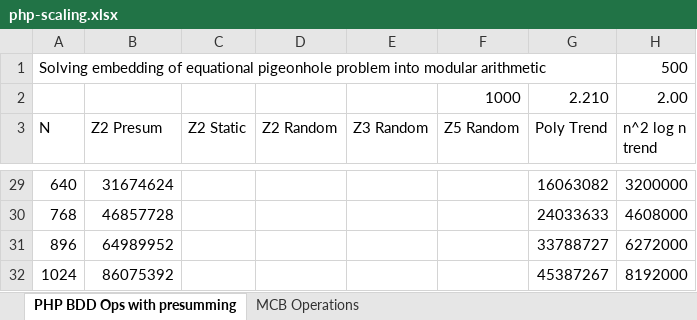
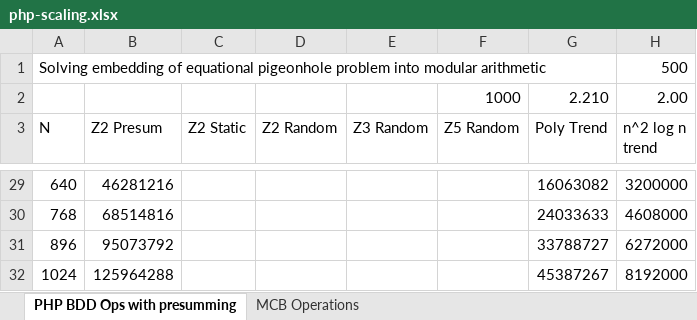
Before and after one commit to rebryant/pgbdd, an Excel workbook: explore/pseudoboolean/php-scaling.xlsx, sheet PHP BDD Ops with presumming, drawn as a sheet; only a part is shown, gaps mark what is left out; values as stored, in another font and other column widths than the file's, no borders; charts and pictures not drawn; the diff covers the shown part only; the diff names each change by its address in the sheet, - before the commit and + after, or states it on an @@ line.

```diff
--- a/explore/pseudoboolean/php-scaling.xlsx (sheet PHP BDD Ops with presumming)
+++ b/explore/pseudoboolean/php-scaling.xlsx (sheet PHP BDD Ops with presumming)
-B29 (Z2 Presum): 31674624
+B29 (Z2 Presum): 46281216
-B30 (Z2 Presum): 46857728
+B30 (Z2 Presum): 68514816
-B31 (Z2 Presum): 64989952
+B31 (Z2 Presum): 95073792
-B32 (Z2 Presum): 86075392
+B32 (Z2 Presum): 125964288
```
Also changed, not shown: 25 edited cells elsewhere in this sheet, charts or pictures, explore/pseudoboolean/mcb-scaling.xlsx.
